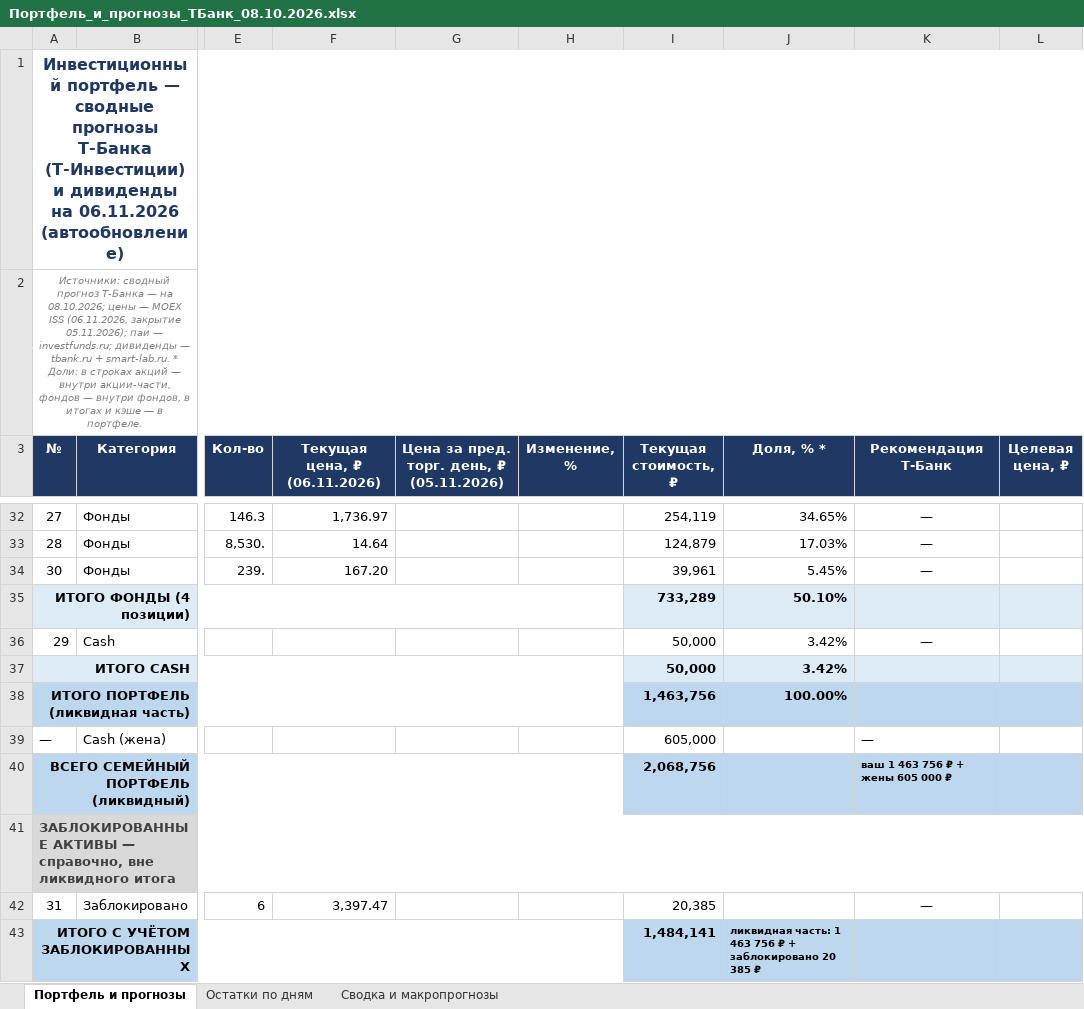
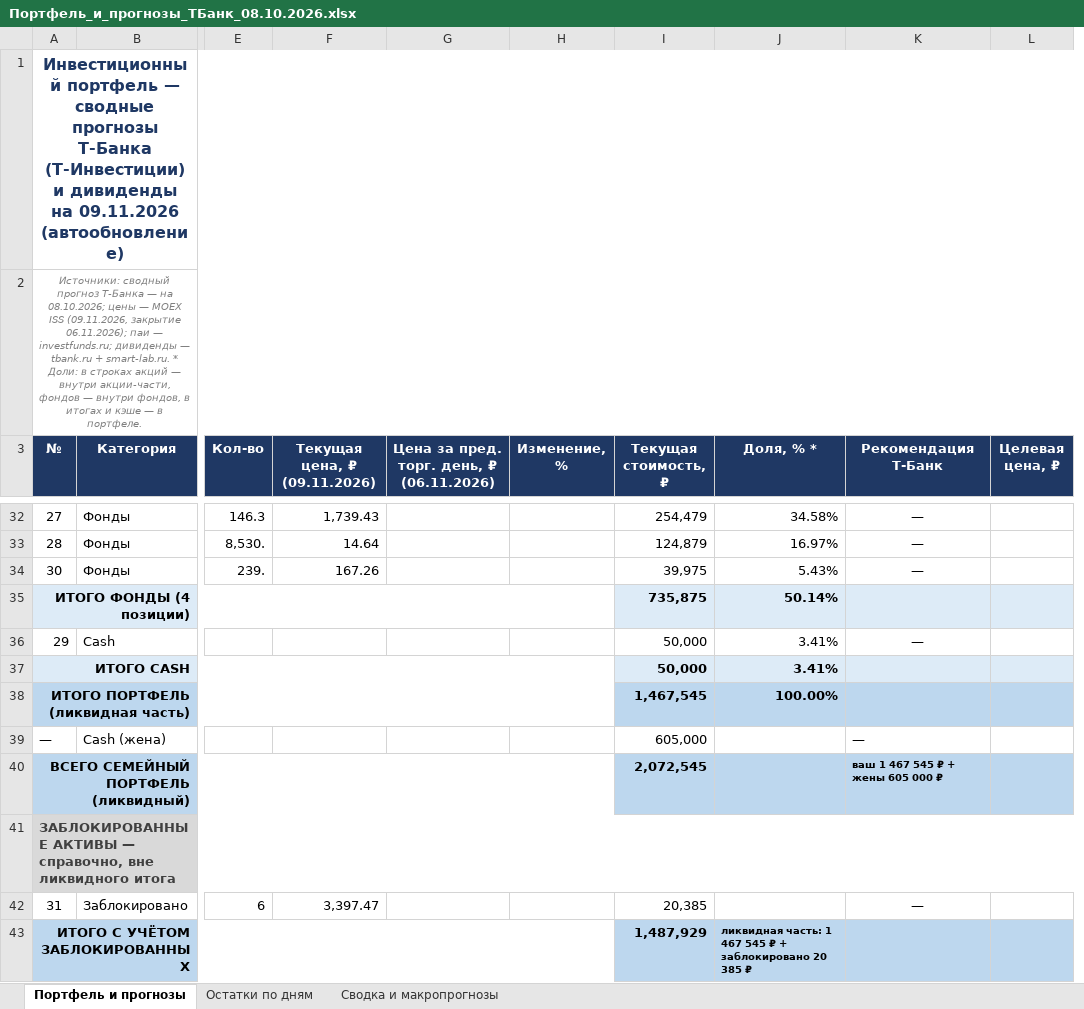
Before and after one commit to Edsonssss/pf-site-1b1590de4c, an Excel workbook: Портфель_и_прогнозы_ТБанк_08.10.2026.xlsx, sheet Портфель и прогнозы, drawn as a sheet; only a part is shown, gaps mark what is left out; values as stored, in another font and other column widths than the file's, no borders; removed rows and columns are numbered as before the commit, all else as after; the diff covers the shown part only; the diff names each change by its address in the sheet, - before the commit and + after, or states it on an @@ line.

```diff
--- a/Портфель_и_прогнозы_ТБанк_08.10.2026.xlsx (sheet Портфель и прогнозы)
+++ b/Портфель_и_прогнозы_ТБанк_08.10.2026.xlsx (sheet Портфель и прогнозы)
+column F (Текущая цена, ₽ (09.11.2026)), rows 32-42: 1,739.43 | 14.64 | 167.26 |  |  |  |  |  |  |  | 3,397.47
-column G, row 3: Цена за пред. торг. день, ₽ (05.11.2026)
-A1 (№): …дивиденды на 06.11.2026 (автообновление)
+A1 (№): …дивиденды на 09.11.2026 (автообновление)
-A2 (№): …MOEX ISS (06.11.2026, закрытие 05.11.2026); паи —…
+A2 (№): …MOEX ISS (09.11.2026, закрытие 06.11.2026); паи —…
-G3: Текущая цена, ₽ (06.11.2026)
+G3: Цена за пред. торг. день, ₽ (06.11.2026)
-G32: 1,736.97
+G32: (empty)
-I32 (Текущая стоимость, ₽): 254,119
+I32 (Текущая стоимость, ₽): 254,479
-J32 (Доля, % *): 34.65%
+J32 (Доля, % *): 34.58%
-G33: 14.64
+G33: (empty)
-J33 (Доля, % *): 17.03%
+J33 (Доля, % *): 16.97%
-G34: 167.20
+G34: (empty)
-I34 (Текущая стоимость, ₽): 39,961
+I34 (Текущая стоимость, ₽): 39,975
-J34 (Доля, % *): 5.45%
+J34 (Доля, % *): 5.43%
-I35 (Текущая стоимость, ₽): 733,289
+I35 (Текущая стоимость, ₽): 735,875
-J35 (Доля, % *): 50.10%
+J35 (Доля, % *): 50.14%
-J36:J37 (Доля, % *): 3.42%
+J36:J37 (Доля, % *): 3.41%
-I38 (Текущая стоимость, ₽): 1,463,756
+I38 (Текущая стоимость, ₽): 1,467,545
-I40 (Текущая стоимость, ₽): 2,068,756
+I40 (Текущая стоимость, ₽): 2,072,545
-K40 (Рекомендация Т-Банк): ваш 1 463 756 ₽ + жены 605 000 ₽
+K40 (Рекомендация Т-Банк): ваш 1 467 545 ₽ + жены 605 000 ₽
-G42: 3,397.47
+G42: (empty)
-I43 (Текущая стоимость, ₽): 1,484,141
+I43 (Текущая стоимость, ₽): 1,487,929
-J43 (Доля, % *): …часть: 1 463 756 ₽ +…
+J43 (Доля, % *): …часть: 1 467 545 ₽ +…
```
Also changed, not shown: 109 edited cells and cell formats elsewhere in this sheet, sheet Остатки по дням, sheet Сводка и макропрогнозы, charts or pictures, 4 other files.
